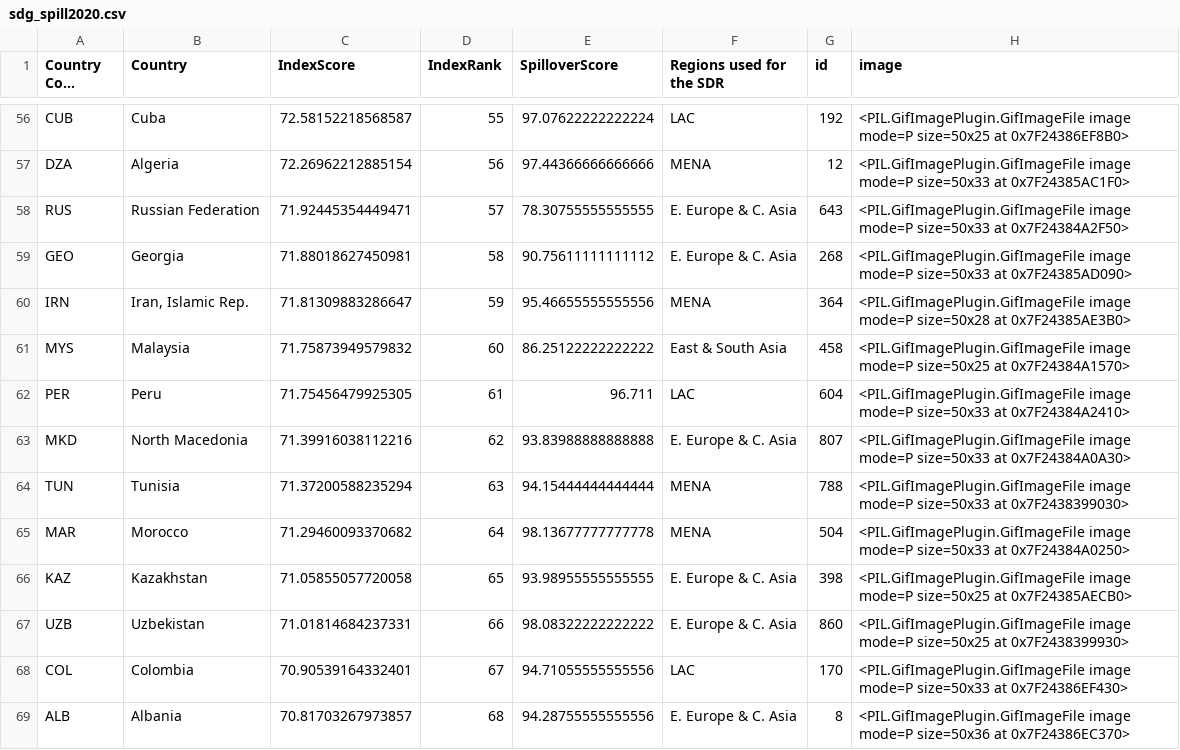
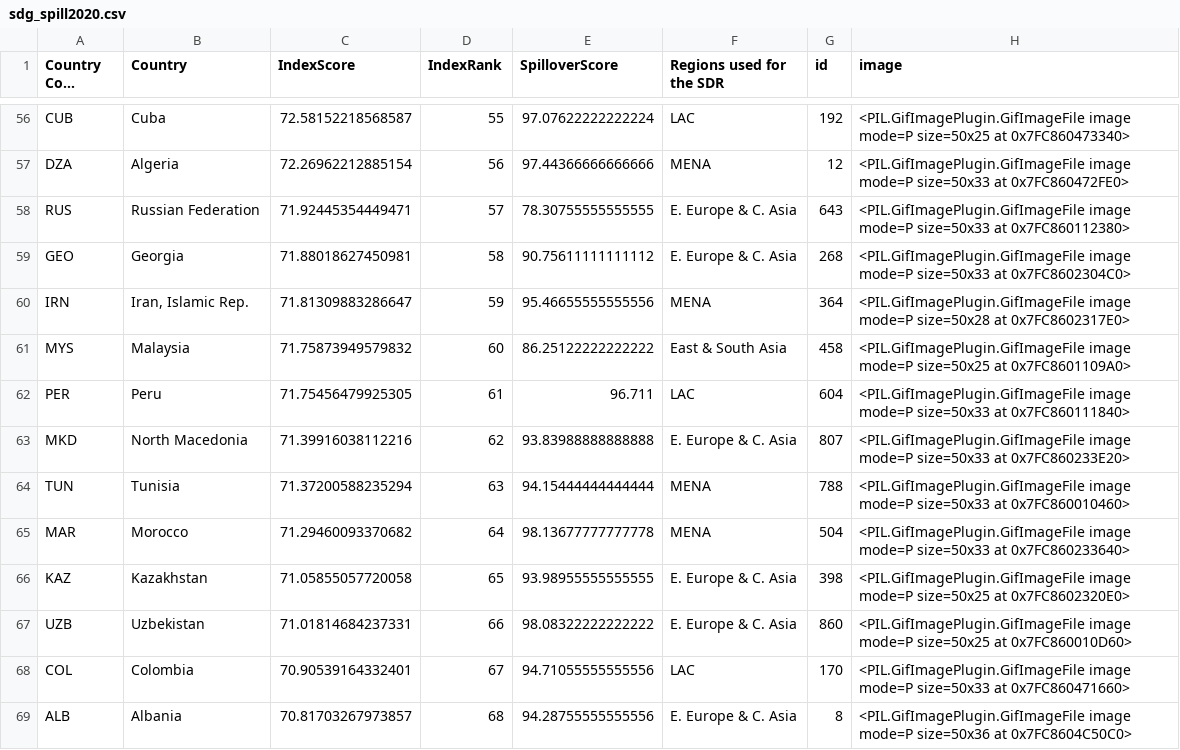
Before and after one commit to jacubero/SDG, a CSV file: output/sdg_spill2020.csv, drawn as a sheet; only a part is shown, gaps mark what is left out; long unchanged cells end in …; the diff covers the shown part only; the diff names each change by its address in the sheet, - before the commit and + after, or states it on an @@ line.

```diff
--- a/output/sdg_spill2020.csv
+++ b/output/sdg_spill2020.csv
-H56 (image): …size=50x25 at 0x7F24386EF8B0>
+H56 (image): …size=50x25 at 0x7FC860473340>
-H57 (image): …size=50x33 at 0x7F24385AC1F0>
+H57 (image): …size=50x33 at 0x7FC860472FE0>
-H58 (image): …size=50x33 at 0x7F24384A2F50>
+H58 (image): …size=50x33 at 0x7FC860112380>
-H59 (image): …size=50x33 at 0x7F24385AD090>
+H59 (image): …size=50x33 at 0x7FC8602304C0>
-H60 (image): …size=50x28 at 0x7F24385AE3B0>
+H60 (image): …size=50x28 at 0x7FC8602317E0>
-H61 (image): …size=50x25 at 0x7F24384A1570>
+H61 (image): …size=50x25 at 0x7FC8601109A0>
-H62 (image): …size=50x33 at 0x7F24384A2410>
+H62 (image): …size=50x33 at 0x7FC860111840>
-H63 (image): …size=50x33 at 0x7F24384A0A30>
+H63 (image): …size=50x33 at 0x7FC860233E20>
-H64 (image): …size=50x33 at 0x7F2438399030>
+H64 (image): …size=50x33 at 0x7FC860010460>
-H65 (image): …size=50x33 at 0x7F24384A0250>
+H65 (image): …size=50x33 at 0x7FC860233640>
-H66 (image): …size=50x25 at 0x7F24385AECB0>
+H66 (image): …size=50x25 at 0x7FC8602320E0>
-H67 (image): …size=50x25 at 0x7F2438399930>
+H67 (image): …size=50x25 at 0x7FC860010D60>
-H68 (image): …size=50x33 at 0x7F24386EF430>
+H68 (image): …size=50x33 at 0x7FC860471660>
-H69 (image): …size=50x36 at 0x7F24386EC370>
+H69 (image): …size=50x36 at 0x7FC8604C50C0>
```
Also changed, not shown: 179 edited cells elsewhere in this file, output/sdg_spill2019.csv, output/sdg_spill2021.csv, 2 other files.
